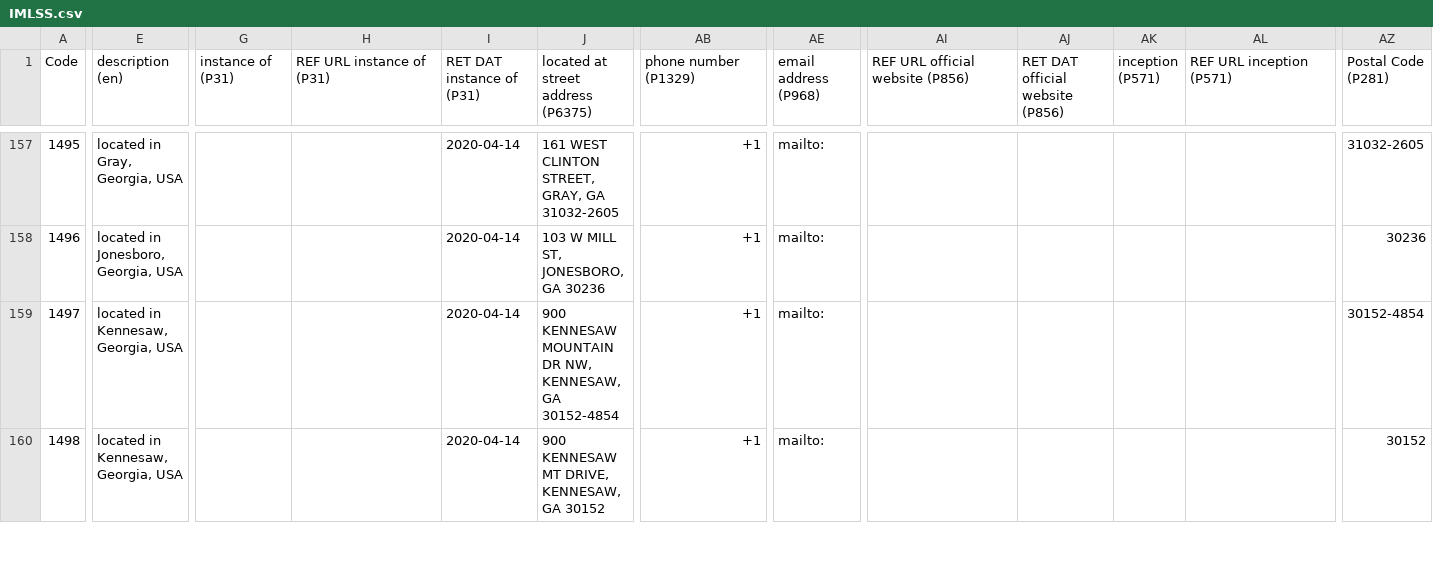
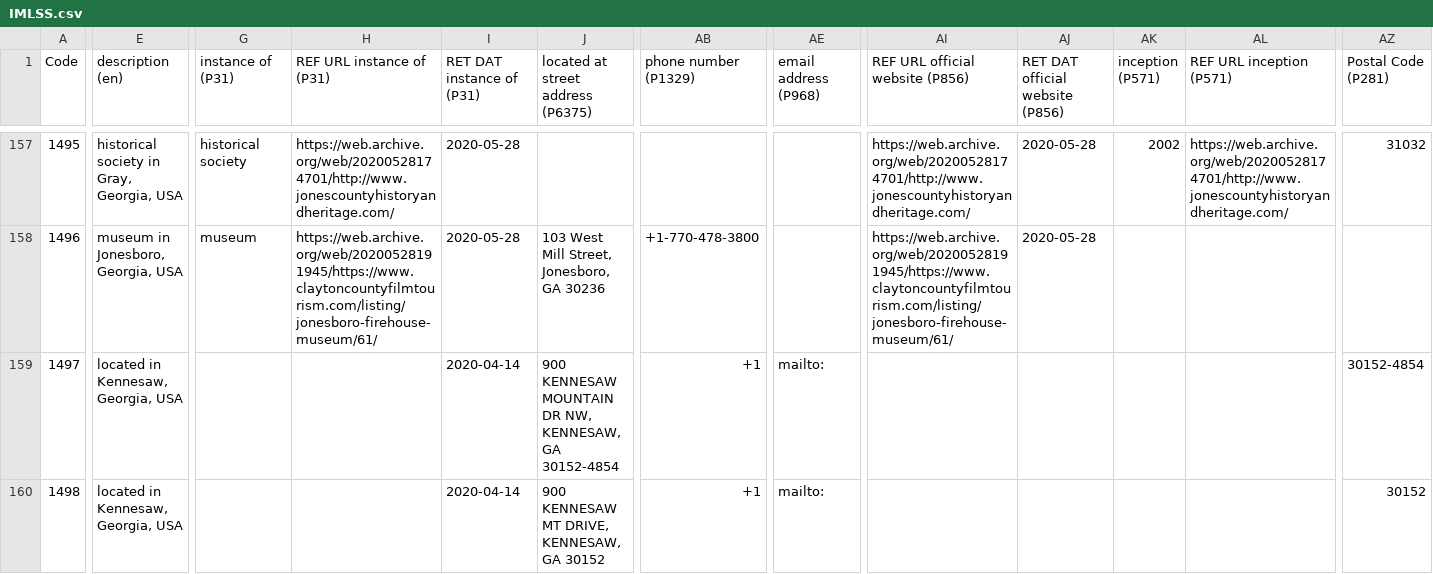
Before and after one commit to AUC-Woodruff-Library/GaNCH-data, a CSV file: data/IMLSS.csv, drawn as a sheet; only a part is shown, gaps mark what is left out; the diff covers the shown part only; the diff names each change by its address in the sheet, - before the commit and + after, or states it on an @@ line.

```diff
--- a/data/IMLSS.csv
+++ b/data/IMLSS.csv
-E157 (description (en)): located in Gray, Georgia, USA
+E157 (description (en)): historical society in Gray, Georgia, USA
-G157 (instance of (P31)): (empty)
+G157 (instance of (P31)): historical society
-H157 (REF URL instance of (P31)): (empty)
+H157 (REF URL instance of (P31)): https://web.archive.org/web/20200528174701/http://www.jonescountyhistoryandheritage.com/
-I157:I158 (RET DAT instance of (P31)): 2020-04-14
+I157:I158 (RET DAT instance of (P31)): 2020-05-28
-J157: 161 WEST CLINTON STREET, GRAY, GA 31032-2605
+J157: (empty)
-AB157 (phone number (P1329)): +1
+AB157 (phone number (P1329)): (empty)
-AE157:AE158 (email address (P968)): mailto:
+AE157:AE158 (email address (P968)): (empty)
-AI157 (REF URL official website (P856)): (empty)
+AI157 (REF URL official website (P856)): https://web.archive.org/web/20200528174701/http://www.jonescountyhistoryandheritage.com/
-AJ157:AJ158 (RET DAT official website (P856)): (empty)
+AJ157:AJ158 (RET DAT official website (P856)): 2020-05-28
-AK157 (inception (P571)): (empty)
+AK157 (inception (P571)): 2002
-AL157 (REF URL inception (P571)): (empty)
+AL157 (REF URL inception (P571)): https://web.archive.org/web/20200528174701/http://www.jonescountyhistoryandheritage.com/
-AZ157 (Postal Code (P281)): 31032-2605
+AZ157 (Postal Code (P281)): 31032
-E158 (description (en)): located in Jonesboro, Georgia, USA
+E158 (description (en)): museum in Jonesboro, Georgia, USA
-G158 (instance of (P31)): (empty)
+G158 (instance of (P31)): museum
-H158 (REF URL instance of (P31)): (empty)
+H158 (REF URL instance of (P31)): https://web.archive.org/web/20200528191945/https://www.claytoncountyfilmtourism.com/listing/jonesboro-firehouse-museum/61/
-J158: 103 W MILL ST, JONESBORO, GA 30236
+J158: 103 West Mill Street, Jonesboro, GA 30236
-AB158 (phone number (P1329)): +1
+AB158 (phone number (P1329)): +1-770-478-3800
-AI158 (REF URL official website (P856)): (empty)
+AI158 (REF URL official website (P856)): https://web.archive.org/web/20200528191945/https://www.claytoncountyfilmtourism.com/listing/jonesboro-firehouse-museum/61/
-AZ158 (Postal Code (P281)): 30236
+AZ158 (Postal Code (P281)): (empty)
```
Also changed, not shown: 41 edited cells elsewhere in this file.
